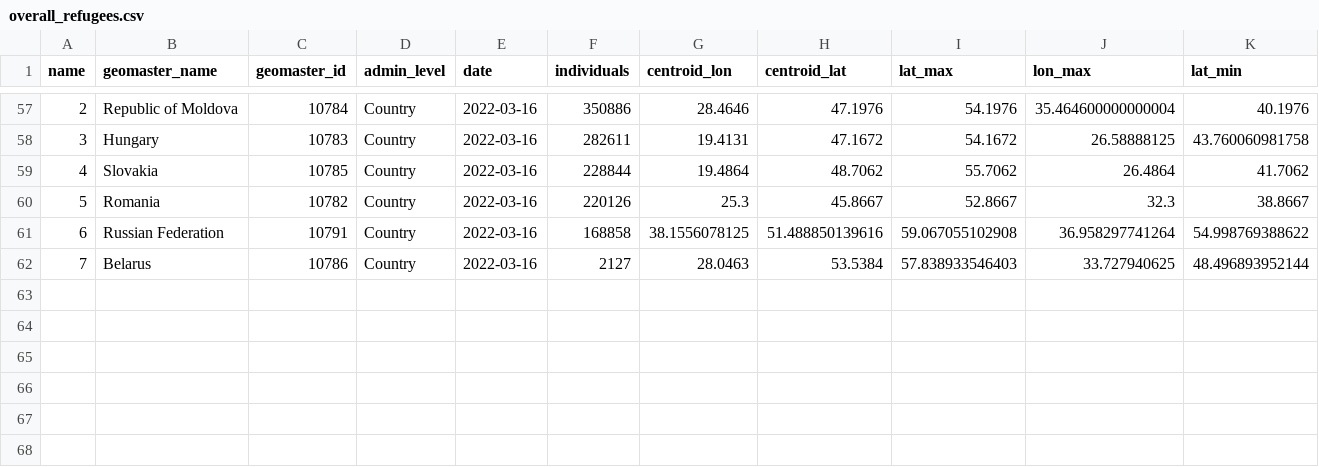
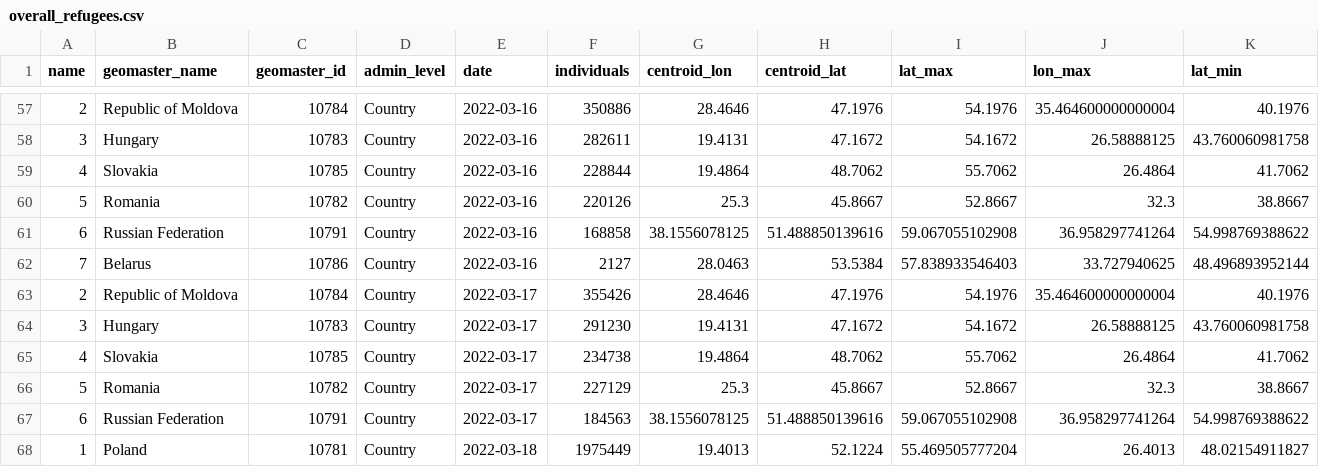
Before and after one commit to AbdoulMa/Automating-Web-Scraping, a CSV file: data/overall_refugees.csv, drawn as a sheet; only a part is shown, gaps mark what is left out; rows hold the shown columns only; the diff names each change by its address in the sheet, - before the commit and + after, or states it on an @@ line.

Commit message:
New refugees data added - updating processed!

```diff
--- a/data/overall_refugees.csv
+++ b/data/overall_refugees.csv
+row 63: 2 | Republic of Moldova | 10784 | Country | 2022-03-17 | 355426 | 28.4646 | 47.1976 | 54.1976 | 35.464600000000004 | 40.1976
+row 64: 3 | Hungary | 10783 | Country | 2022-03-17 | 291230 | 19.4131 | 47.1672 | 54.1672 | 26.58888125 | 43.760060981758
+row 65: 4 | Slovakia | 10785 | Country | 2022-03-17 | 234738 | 19.4864 | 48.7062 | 55.7062 | 26.4864 | 41.7062
+row 66: 5 | Romania | 10782 | Country | 2022-03-17 | 227129 | 25.3 | 45.8667 | 52.8667 | 32.3 | 38.8667
+row 67: 6 | Russian Federation | 10791 | Country | 2022-03-17 | 184563 | 38.1556078125 | 51.488850139616 | 59.067055102908 | 36.958297741264 | 54.998769388622
+row 68: 1 | Poland | 10781 | Country | 2022-03-18 | 1975449 | 19.4013 | 52.1224 | 55.469505777204 | 26.4013 | 48.02154911827
```
Also changed, not shown: 1 other file.
